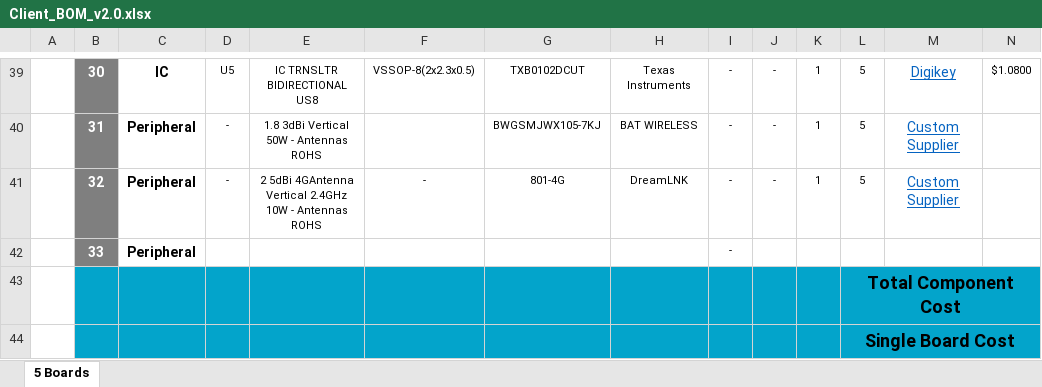
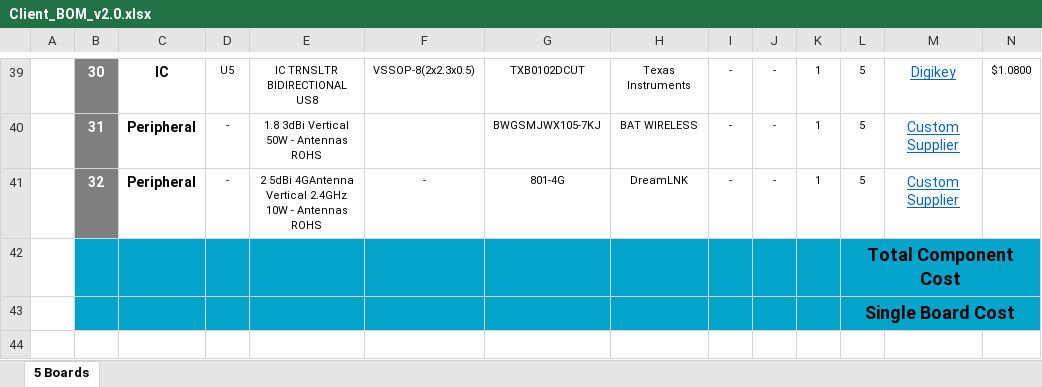
Before and after one commit to eSpark-Backup/chrisbyrd-esp32iotproduct, an Excel workbook: Design Files/LTE-Module-v2.0/BOM/Client_BOM_v2.0.xlsx, sheet 5 Boards, drawn as a sheet; only a part is shown, gaps mark what is left out; values as stored, in another font and other column widths than the file's, no borders; charts and pictures not drawn; rows hold the shown columns only; the diff names each change by its address in the sheet, - before the commit and + after, or states it on an @@ line.

Commit message:
#31 Client BOM Updated

```diff
--- a/Design Files/LTE-Module-v2.0/BOM/Client_BOM_v2.0.xlsx (sheet 5 Boards)
+++ b/Design Files/LTE-Module-v2.0/BOM/Client_BOM_v2.0.xlsx (sheet 5 Boards)
-row 42:  | 33 | Peripheral |  |  |  |  |  | -
```
